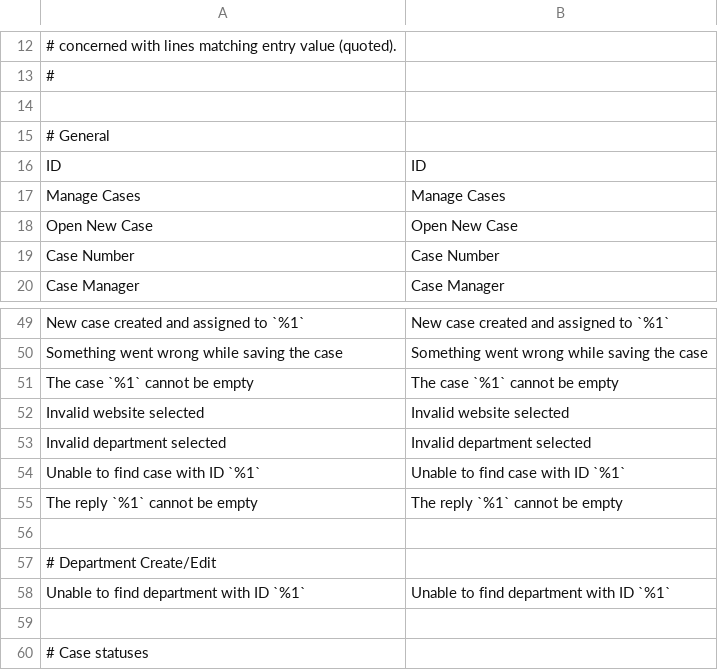
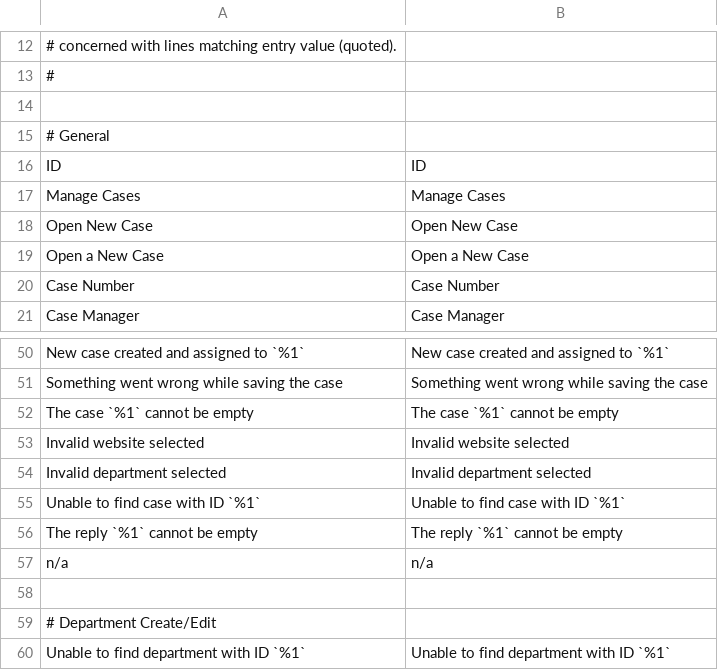
Before and after one commit to brinytaco/marketplace, a CSV file: src/app/code/Dem/HelpDesk/i18n/en_US.csv, drawn as a sheet; only a part is shown, gaps mark what is left out; the shorter side is filled out with more unchanged rows; the diff names each change by its address in the sheet, - before the commit and + after, or states it on an @@ line.

Commit message:
HelpDesk: Admin Case View (controller/layout)

```diff
--- a/src/app/code/Dem/HelpDesk/i18n/en_US.csv
+++ b/src/app/code/Dem/HelpDesk/i18n/en_US.csv
+row 19: Open a New Case | Open a New Case
+row 57: n/a | n/a
```
Also changed, not shown: 16 other files.
